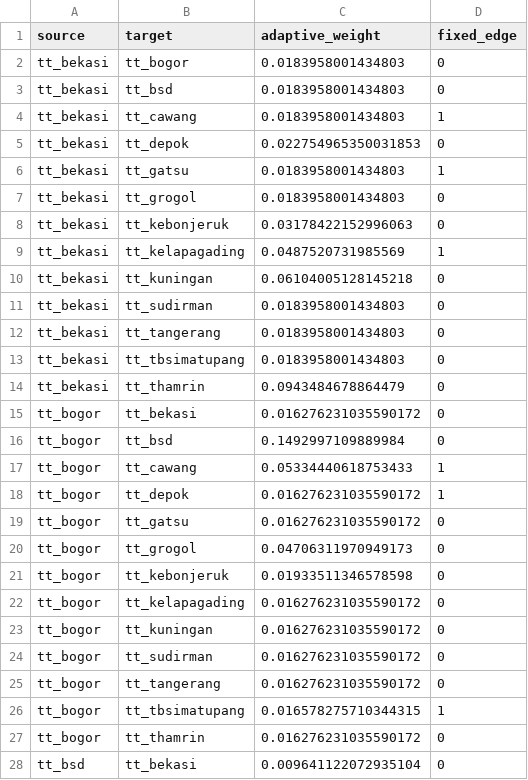
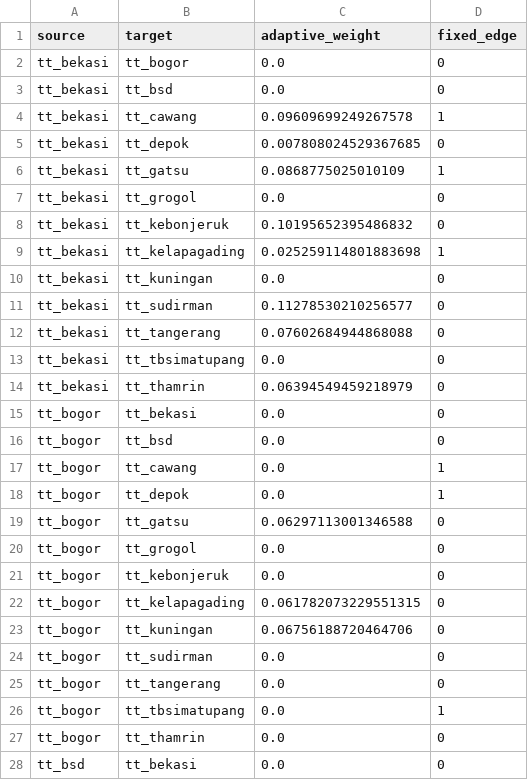
Before and after one commit to rdnaishaa/seminar, a CSV file: outputs/results/adaptive_vs_fixed_graph.csv, drawn as a sheet; only a part is shown; the diff covers the shown part only.

```diff
--- a/outputs/results/adaptive_vs_fixed_graph.csv
+++ b/outputs/results/adaptive_vs_fixed_graph.csv
@@ -1,28 +1,28 @@
 source,target,adaptive_weight,fixed_edge
-tt_bekasi,tt_bogor,0.0183958001434803,0
-tt_bekasi,tt_bsd,0.0183958001434803,0
-tt_bekasi,tt_cawang,0.0183958001434803,1
-tt_bekasi,tt_depok,0.022754965350031853,0
-tt_bekasi,tt_gatsu,0.0183958001434803,1
-tt_bekasi,tt_grogol,0.0183958001434803,0
-tt_bekasi,tt_kebonjeruk,0.03178422152996063,0
-tt_bekasi,tt_kelapagading,0.0487520731985569,1
-tt_bekasi,tt_kuningan,0.06104005128145218,0
-tt_bekasi,tt_sudirman,0.0183958001434803,0
-tt_bekasi,tt_tangerang,0.0183958001434803,0
-tt_bekasi,tt_tbsimatupang,0.0183958001434803,0
-tt_bekasi,tt_thamrin,0.0943484678864479,0
-tt_bogor,tt_bekasi,0.016276231035590172,0
-tt_bogor,tt_bsd,0.1492997109889984,0
-tt_bogor,tt_cawang,0.05334440618753433,1
-tt_bogor,tt_depok,0.016276231035590172,1
-tt_bogor,tt_gatsu,0.016276231035590172,0
-tt_bogor,tt_grogol,0.04706311970949173,0
-tt_bogor,tt_kebonjeruk,0.01933511346578598,0
-tt_bogor,tt_kelapagading,0.016276231035590172,0
-tt_bogor,tt_kuningan,0.016276231035590172,0
-tt_bogor,tt_sudirman,0.016276231035590172,0
-tt_bogor,tt_tangerang,0.016276231035590172,0
-tt_bogor,tt_tbsimatupang,0.016578275710344315,1
-tt_bogor,tt_thamrin,0.016276231035590172,0
-tt_bsd,tt_bekasi,0.009641122072935104,0
+tt_bekasi,tt_bogor,0.0,0
+tt_bekasi,tt_bsd,0.0,0
+tt_bekasi,tt_cawang,0.09609699249267578,1
+tt_bekasi,tt_depok,0.007808024529367685,0
+tt_bekasi,tt_gatsu,0.0868775025010109,1
+tt_bekasi,tt_grogol,0.0,0
+tt_bekasi,tt_kebonjeruk,0.10195652395486832,0
+tt_bekasi,tt_kelapagading,0.025259114801883698,1
+tt_bekasi,tt_kuningan,0.0,0
+tt_bekasi,tt_sudirman,0.11278530210256577,0
+tt_bekasi,tt_tangerang,0.07602684944868088,0
+tt_bekasi,tt_tbsimatupang,0.0,0
+tt_bekasi,tt_thamrin,0.06394549459218979,0
+tt_bogor,tt_bekasi,0.0,0
+tt_bogor,tt_bsd,0.0,0
+tt_bogor,tt_cawang,0.0,1
+tt_bogor,tt_depok,0.0,1
+tt_bogor,tt_gatsu,0.06297113001346588,0
+tt_bogor,tt_grogol,0.0,0
+tt_bogor,tt_kebonjeruk,0.0,0
+tt_bogor,tt_kelapagading,0.061782073229551315,0
+tt_bogor,tt_kuningan,0.06756188720464706,0
+tt_bogor,tt_sudirman,0.0,0
+tt_bogor,tt_tangerang,0.0,0
+tt_bogor,tt_tbsimatupang,0.0,1
+tt_bogor,tt_thamrin,0.0,0
+tt_bsd,tt_bekasi,0.0,0
```
Also changed, not shown: 155 edited cells elsewhere in this file, outputs/results/adaptive_graph_adjacency.csv, outputs/results/adaptive_graph_edges.csv, 29 other files.
